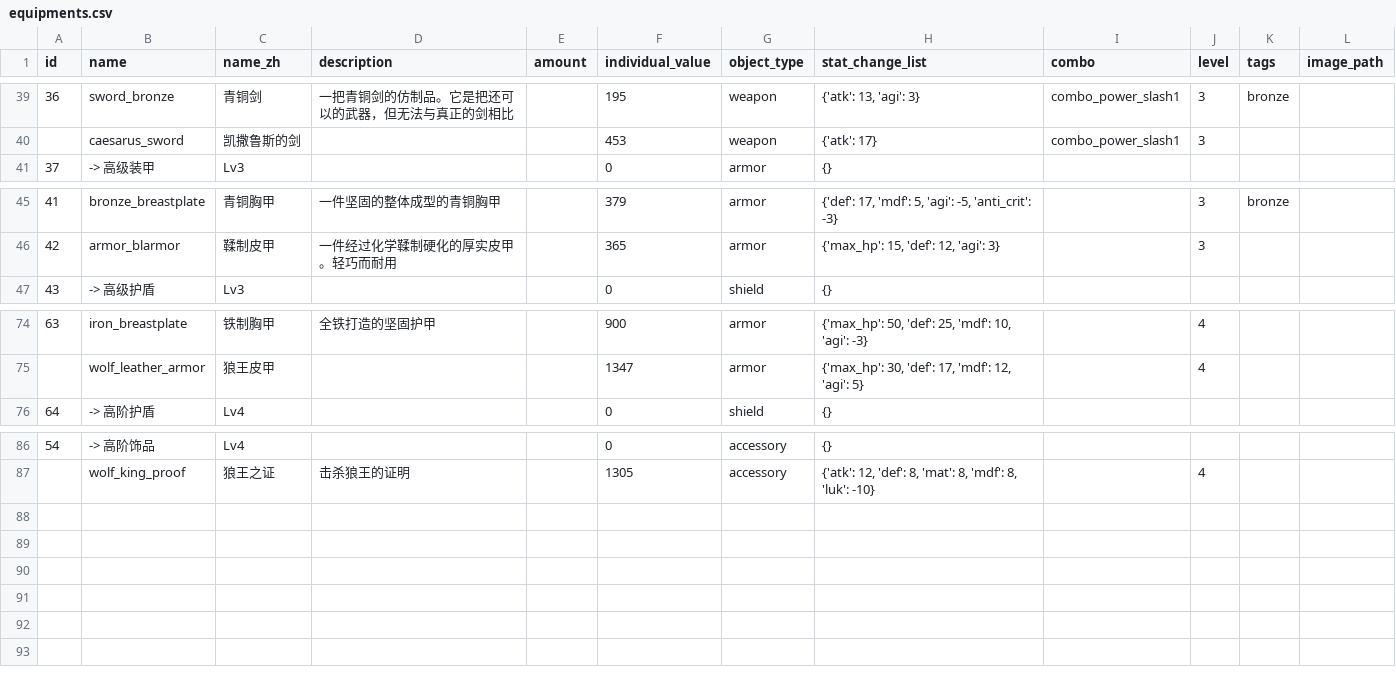
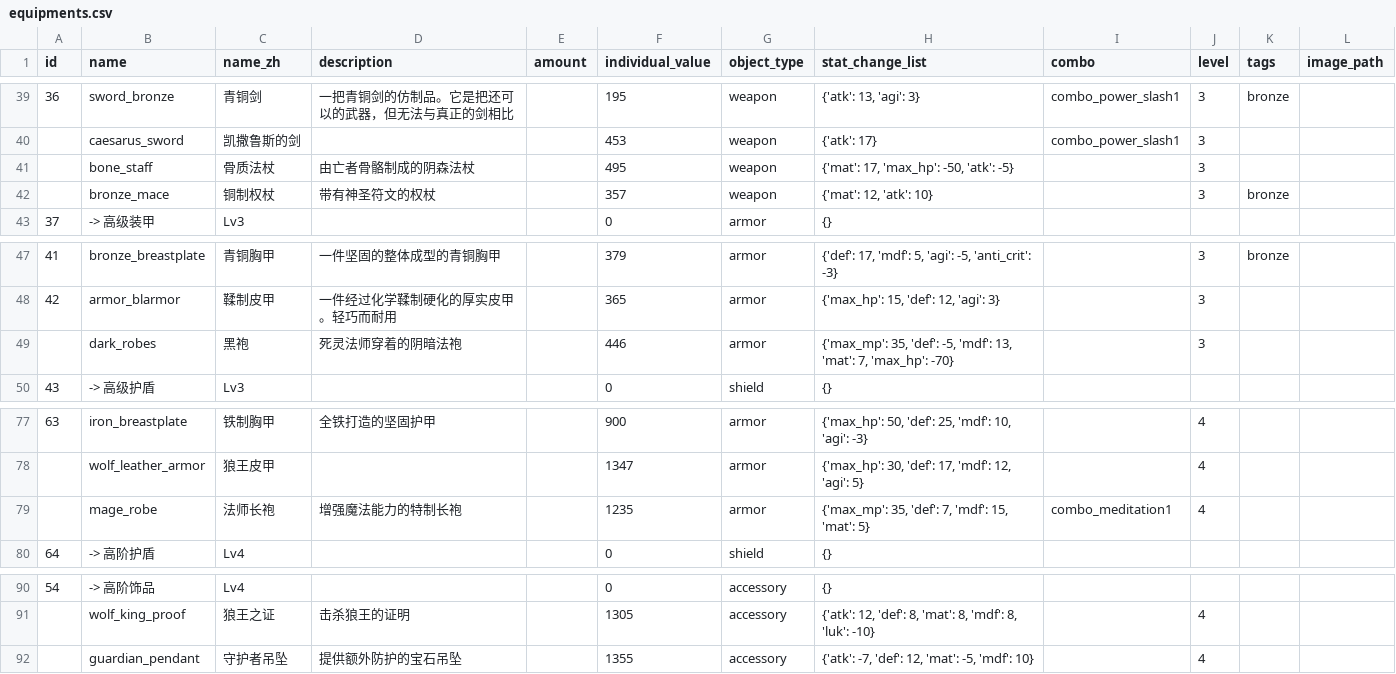
Before and after one commit to KeJWS/test_rpg_game, a CSV file: data/csv_data/equipments.csv, drawn as a sheet; only a part is shown, gaps mark what is left out; the diff names each change by its address in the sheet, - before the commit and + after, or states it on an @@ line.

```diff
--- a/data/csv_data/equipments.csv
+++ b/data/csv_data/equipments.csv
+row 41:  | bone_staff | 骨质法杖 | 由亡者骨骼制成的阴森法杖 |  | 495 | weapon | {'mat': 17, 'max_hp': -50, 'atk': -5} |  | 3
+row 42:  | bronze_mace | 铜制权杖 | 带有神圣符文的权杖 |  | 357 | weapon | {'mat': 12, 'atk': 10} |  | 3 | bronze
+row 49:  | dark_robes | 黑袍 | 死灵法师穿着的阴暗法袍 |  | 446 | armor | {'max_mp': 35, 'def': -5, 'mdf': 13, 'mat': 7, 'max_hp': -70} |  | 3
+row 79:  | mage_robe | 法师长袍 | 增强魔法能力的特制长袍 |  | 1235 | armor | {'max_mp': 35, 'def': 7, 'mdf': 15, 'mat': 5} | combo_meditation1 | 4
+row 92:  | guardian_pendant | 守护者吊坠 | 提供额外防护的宝石吊坠 |  | 1355 | accessory | {'atk': -7, 'def': 12, 'mat': -5, 'mdf': 10} |  | 4
```
Also changed, not shown: 8 other files.
